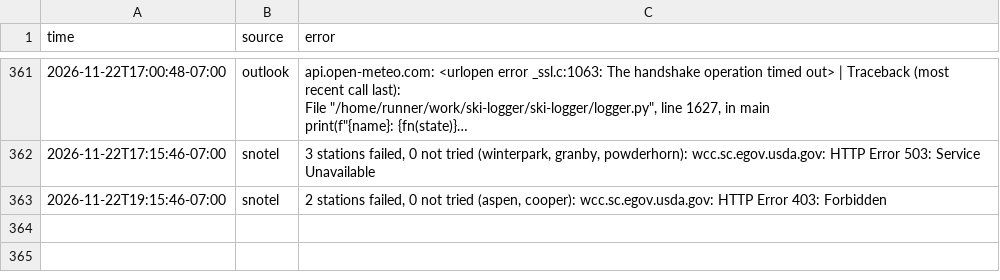
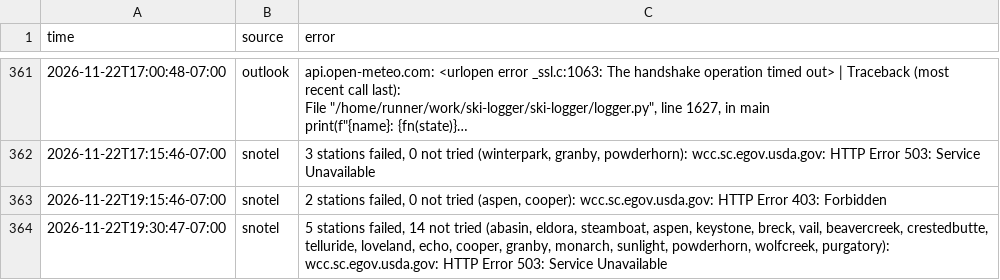
Before and after one commit to i70skibum/ski-logger, a CSV file: data/errors/2026-11.csv, drawn as a sheet; only a part is shown, gaps mark what is left out; long unchanged cells end in …; the diff names each change by its address in the sheet, - before the commit and + after, or states it on an @@ line.

Commit message:
data 2026-11-23T02:32Z

```diff
--- a/data/errors/2026-11.csv
+++ b/data/errors/2026-11.csv
+row 364: 2026-11-22T19:30:47-07:00 | snotel | 5 stations failed, 14 not tried (abasin, eldora, steamboat, aspen, keystone, breck, vail, beavercreek, crestedbutte, telluride, loveland, echo, cooper, granby, monarch, sunlight, powderhorn, wolfcreek, purgatory): wcc.sc.egov.usda.gov: HTTP Error 503: Service Unavailable
```
Also changed, not shown: data/plows/2026-11.csv, data/routes/2026-11.csv, 5 other files.
